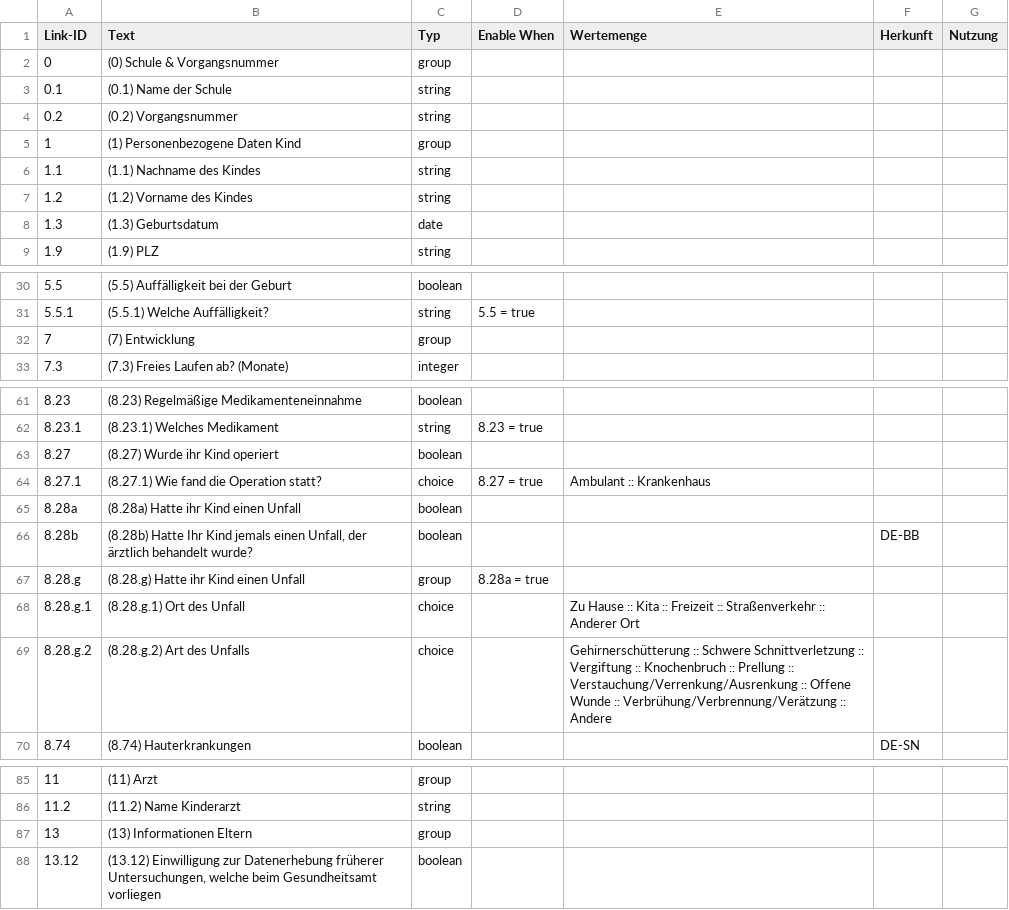
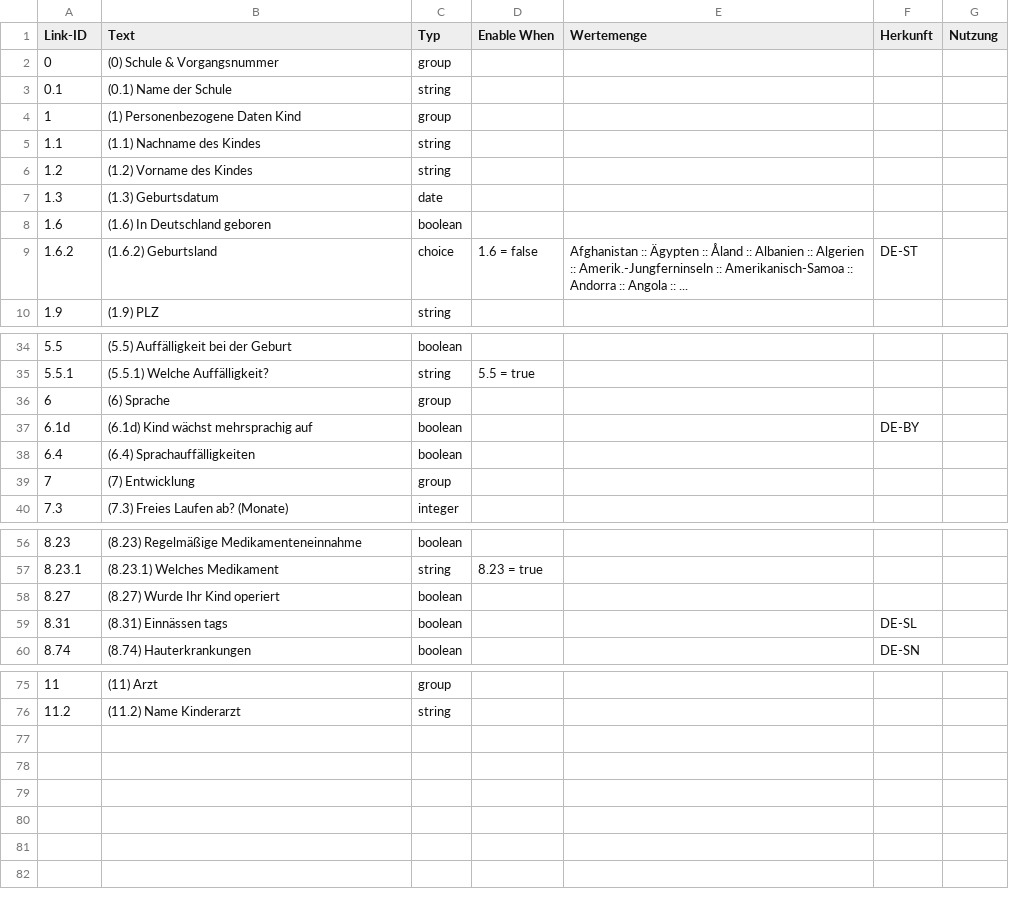
Before and after one commit to gematik/schuleingangsuntersuchung, a CSV file: Spec-Schuleingangsuntersuchung/questionnaireCSV/Questionnaire-SEU-Elternbefragung-SN.csv, drawn as a sheet; only a part is shown, gaps mark what is left out; the diff covers the shown part only.

```diff
--- a/Spec-Schuleingangsuntersuchung/questionnaireCSV/Questionnaire-SEU-Elternbefragung-SN.csv
+++ b/Spec-Schuleingangsuntersuchung/questionnaireCSV/Questionnaire-SEU-Elternbefragung-SN.csv
@@ -3,3 +3,2 @@
 "0.1","(0.1) Name der Schule","string","","","",""
-"0.2","(0.2) Vorgangsnummer","string","","","",""
 "1","(1) Personenbezogene Daten Kind","group","","","",""
@@ -8,2 +7,4 @@
 "1.3","(1.3) Geburtsdatum","date","","","",""
+"1.6","(1.6) In Deutschland geboren","boolean","","","",""
+"1.6.2","(1.6.2) Geburtsland","choice","1.6 = false","Afghanistan :: Ägypten :: Åland :: Albanien :: Algerien :: Amerik.-Jungferninseln :: Amerikanisch-Samoa :: Andorra :: Angola :: ...","DE-ST",""
 "1.9","(1.9) PLZ","string","","","",""
@@ -31,2 +35,5 @@
 "5.5.1","(5.5.1) Welche Auffälligkeit?","string","5.5 = true","","",""
+"6","(6) Sprache","group","","","",""
+"6.1d","(6.1d) Kind wächst mehrsprachig auf","boolean","","","DE-BY",""
+"6.4","(6.4) Sprachauffälligkeiten","boolean","","","",""
 "7","(7) Entwicklung","group","","","",""
@@ -62,9 +57,4 @@
 "8.23.1","(8.23.1) Welches Medikament","string","8.23 = true","","",""
-"8.27","(8.27) Wurde ihr Kind operiert","boolean","","","",""
-"8.27.1","(8.27.1) Wie fand die Operation statt?","choice","8.27 = true","Ambulant :: Krankenhaus ","",""
-"8.28a","(8.28a) Hatte ihr Kind einen Unfall","boolean","","","",""
-"8.28b","(8.28b) Hatte  Ihr Kind jemals einen Unfall, der ärztlich behandelt wurde?","boolean","","","DE-BB",""
-"8.28.g","(8.28.g) Hatte ihr Kind einen Unfall","group","8.28a = true","","",""
-"8.28.g.1","(8.28.g.1) Ort des Unfall","choice","","Zu Hause :: Kita :: Freizeit :: Straßenverkehr :: Anderer Ort ","",""
-"8.28.g.2","(8.28.g.2) Art des Unfalls","choice","","Gehirnerschütterung :: Schwere Schnittverletzung :: Vergiftung :: Knochenbruch :: Prellung :: Verstauchung/Verrenkung/Ausrenkung :: Offene Wunde :: Verbrühung/Verbrennung/Verätzung :: Andere ","",""
+"8.27","(8.27) Wurde Ihr Kind operiert","boolean","","","",""
+"8.31","(8.31) Einnässen tags","boolean","","","DE-SL",""
 "8.74","(8.74) Hauterkrankungen","boolean","","","DE-SN",""
@@ -86,3 +76 @@
 "11.2","(11.2) Name Kinderarzt","string","","","",""
-"13","(13) Informationen Eltern","group","","","",""
-"13.12","(13.12) Einwilligung zur Datenerhebung früherer Untersuchungen, welche beim Gesundheitsamt vorliegen","boolean","","","",""
```
Also changed, not shown: 6 added rows, 15 removed rows and 1 edited cell elsewhere in this file, Spec-Schuleingangsuntersuchung/questionnaireCSV/Questionnaire-SEU-Elternbefragung.csv.
